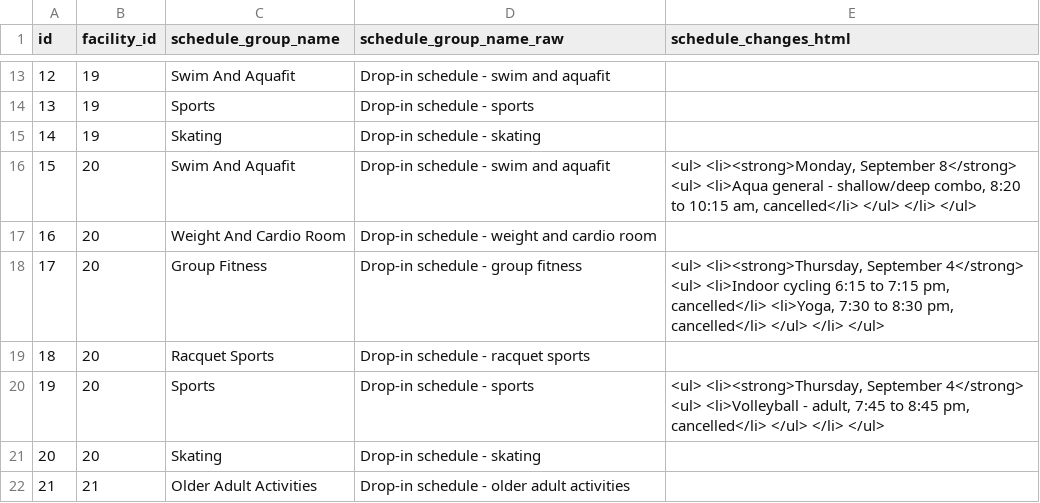
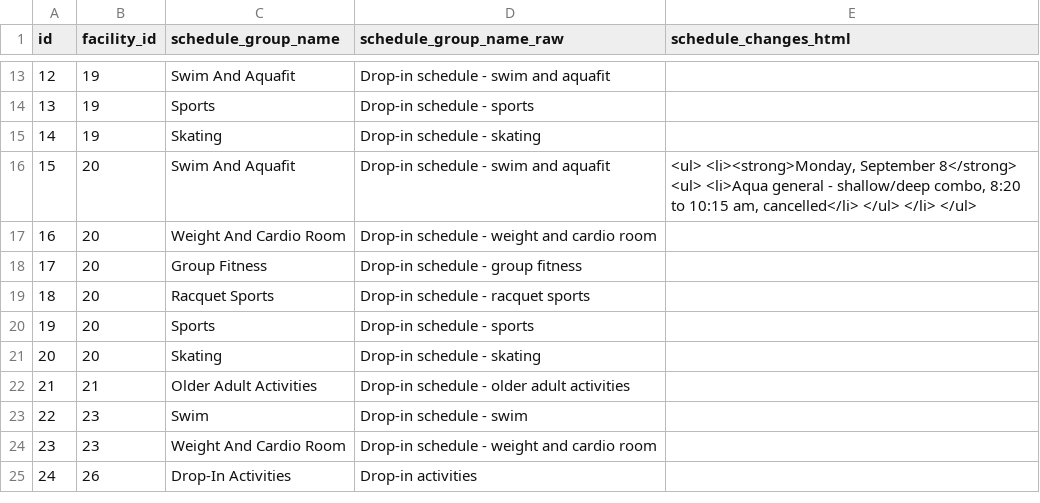
Before and after one commit to pgaskin/orec2, a CSV file: schedule_groups.csv, drawn as a sheet; only a part is shown, gaps mark what is left out; the shorter side is filled out with more unchanged rows.

```diff
--- a/schedule_groups.csv
+++ b/schedule_groups.csv
@@ -17,5 +17,5 @@ id,facility_id,schedule_group_name,schedule_group_name_raw,schedule_changes_html
 16,20,Weight And Cardio Room,Drop-in schedule - weight and cardio room,
-17,20,Group Fitness,Drop-in schedule - group fitness,"<ul> <li><strong>Thursday, September 4</strong> <ul> <li>Indoor cycling 6:15 to 7:15 pm, cancelled</li> <li>Yoga, 7:30 to 8:30 pm, cancelled</li> </ul> </li> </ul>"
+17,20,Group Fitness,Drop-in schedule - group fitness,
 18,20,Racquet Sports,Drop-in schedule - racquet sports,
-19,20,Sports,Drop-in schedule - sports,"<ul> <li><strong>Thursday, September 4</strong> <ul> <li>Volleyball - adult, 7:45 to 8:45 pm, cancelled</li> </ul> </li> </ul>"
+19,20,Sports,Drop-in schedule - sports,
 20,20,Skating,Drop-in schedule - skating,
```
Also changed, not shown: facilities.csv, schedule_times.csv, 1 other file.
